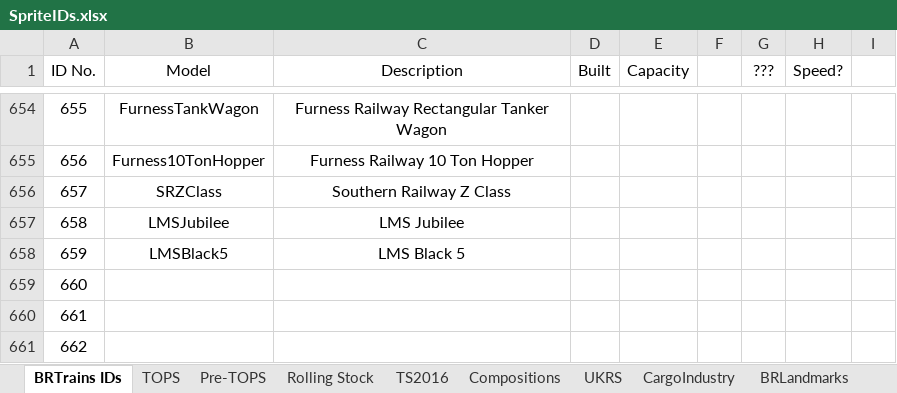
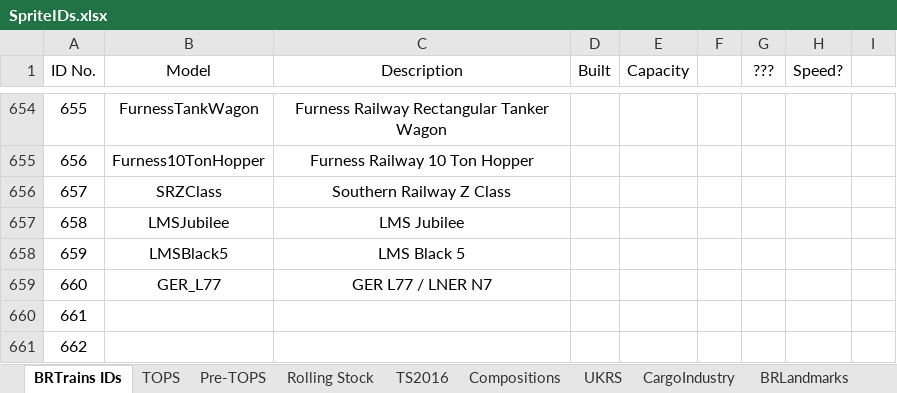
Before and after one commit to BRTrains/BRTrains2, an Excel workbook: docs/SpriteIDs.xlsx, sheet BRTrains IDs, drawn as a sheet; only a part is shown, gaps mark what is left out; values as stored, in another font and other column widths than the file's, no borders; the diff names each change by its address in the sheet, - before the commit and + after, or states it on an @@ line.

Commit message:
Finished GER L77 (LNER N7)

```diff
--- a/docs/SpriteIDs.xlsx (sheet BRTrains IDs)
+++ b/docs/SpriteIDs.xlsx (sheet BRTrains IDs)
-B659 (Model): (empty)
+B659 (Model): GER_L77
-C659 (Description): (empty)
+C659 (Description): GER L77 / LNER N7
```
Also changed, not shown: 4 other files.
